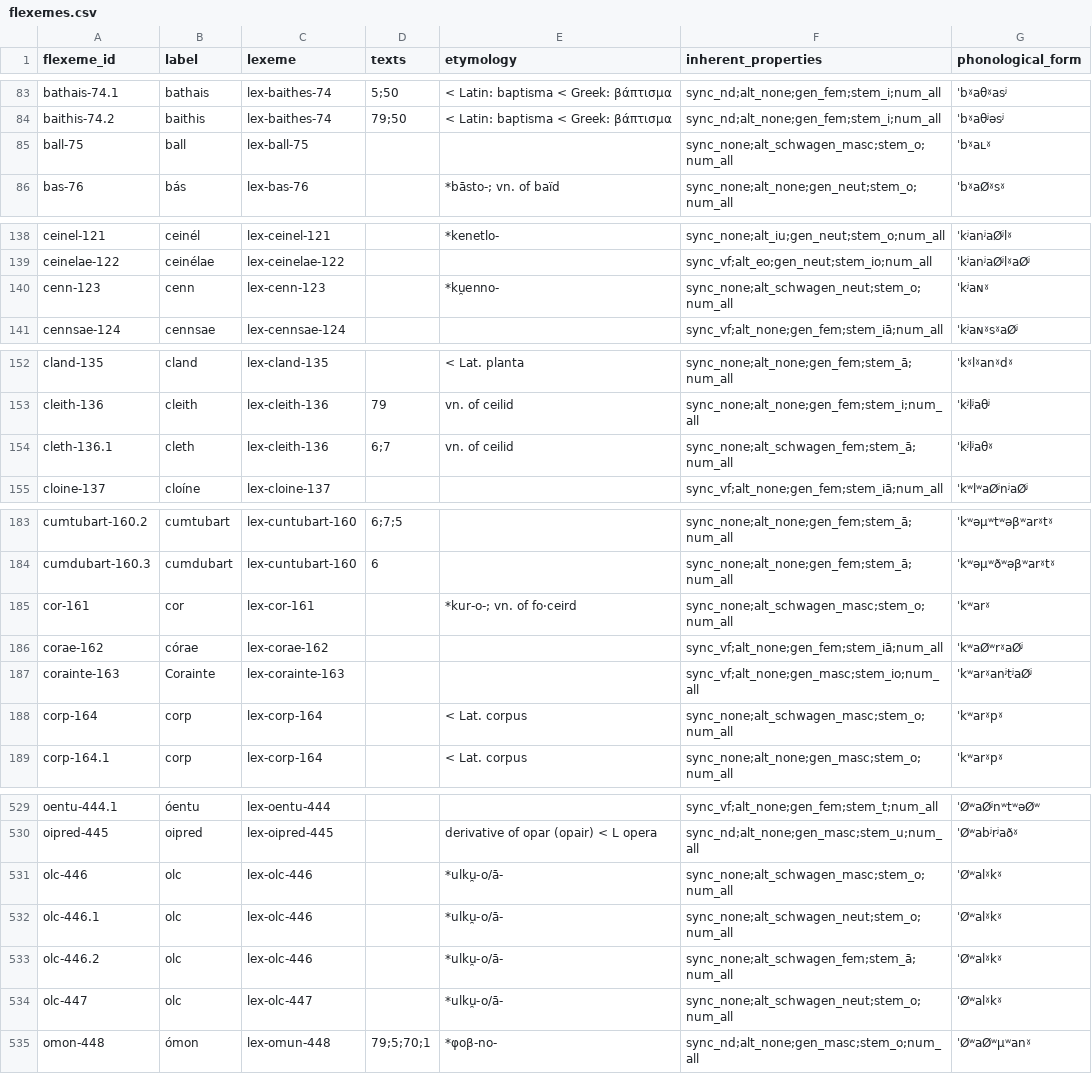
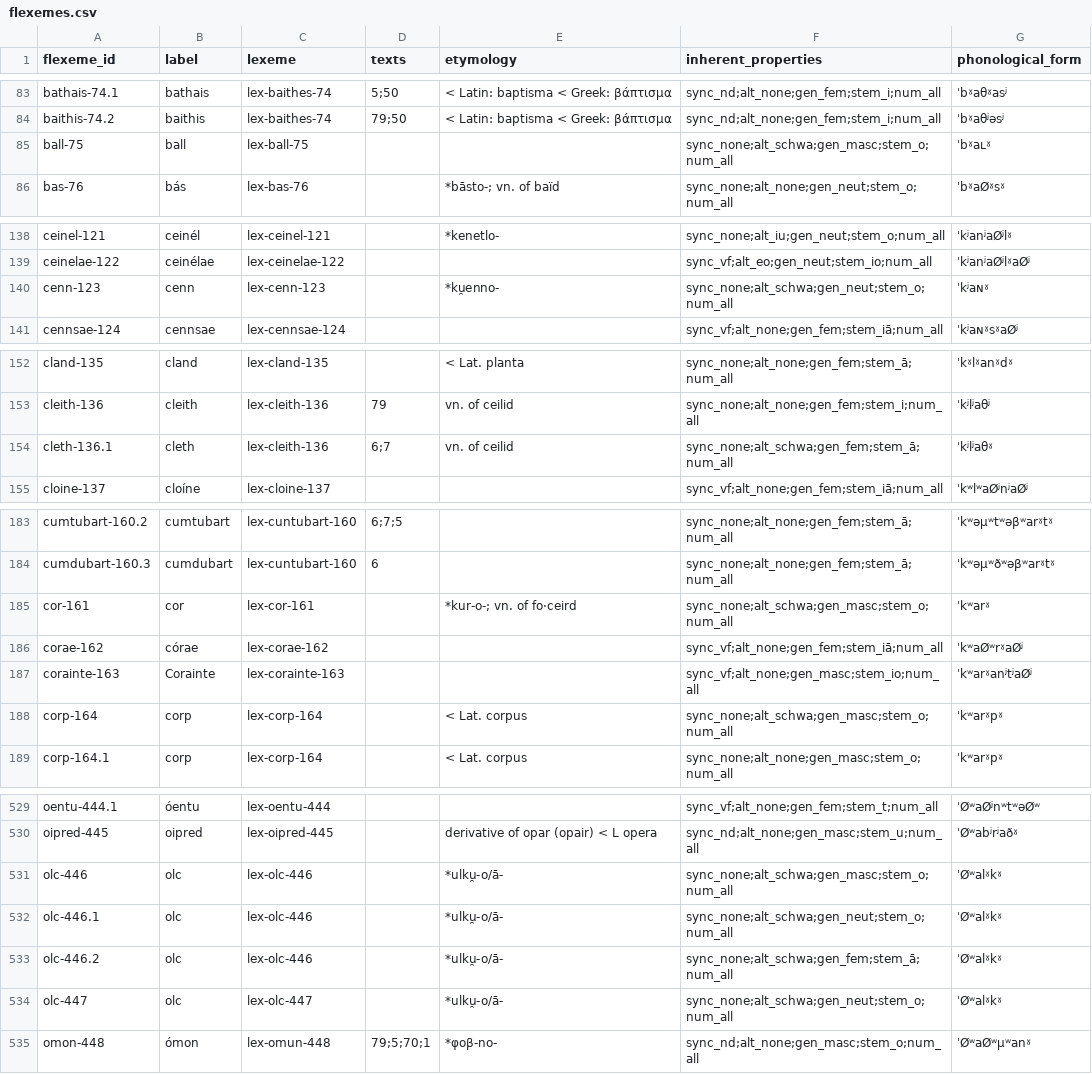
Before and after one commit to cormacanderson/Goidelex, a CSV file: flexemes.csv, drawn as a sheet; only a part is shown, gaps mark what is left out; the diff covers the shown part only.

Commit message:
Update flexemes.csv
Corrected missing semicolons in inherent_properties field

```diff
--- a/flexemes.csv
+++ b/flexemes.csv
@@ -84,3 +84,3 @@ bathais-74.1,bathais,lex-baithes-74,5;50,< Latin: baptisma < Greek: βάπτισ
 baithis-74.2,baithis,lex-baithes-74,79;50,< Latin: baptisma < Greek: βάπτισμα,sync_nd;alt_none;gen_fem;stem_i;num_all,ˈbˠaθʲəsʲ
-ball-75,ball,lex-ball-75,,,sync_none;alt_schwagen_masc;stem_o;num_all,ˈbˠaʟˠ
+ball-75,ball,lex-ball-75,,,sync_none;alt_schwa;gen_masc;stem_o;num_all,ˈbˠaʟˠ
 bas-76,bás,lex-bas-76,,*bāsto-; vn. of baïd,sync_none;alt_none;gen_neut;stem_o;num_all,ˈbˠaØˠsˠ
@@ -139,3 +139,3 @@ ceinel-121,ceinél,lex-ceinel-121,,*kenetlo-,sync_none;alt_iu;gen_neut;stem_o;nu
 ceinelae-122,ceinélae,lex-ceinelae-122,,,sync_vf;alt_eo;gen_neut;stem_io;num_all,ˈkʲanʲaØʲlˠaØʲ
-cenn-123,cenn,lex-cenn-123,,*ku̯enno-,sync_none;alt_schwagen_neut;stem_o;num_all,ˈkʲaɴˠ
+cenn-123,cenn,lex-cenn-123,,*ku̯enno-,sync_none;alt_schwa;gen_neut;stem_o;num_all,ˈkʲaɴˠ
 cennsae-124,cennsae,lex-cennsae-124,,,sync_vf;alt_none;gen_fem;stem_iā;num_all,ˈkʲaɴˠsˠaØʲ
@@ -153,3 +153,3 @@ cland-135,cland,lex-cland-135,,< Lat. planta,sync_none;alt_none;gen_fem;stem_ā;
 cleith-136,cleith,lex-cleith-136,79,vn. of ceilid,sync_none;alt_none;gen_fem;stem_i;num_all,ˈkʲlʲaθʲ
-cleth-136.1,cleth,lex-cleith-136,6;7,vn. of ceilid,sync_none;alt_schwagen_fem;stem_ā;num_all,ˈkʲlʲaθˠ
+cleth-136.1,cleth,lex-cleith-136,6;7,vn. of ceilid,sync_none;alt_schwa;gen_fem;stem_ā;num_all,ˈkʲlʲaθˠ
 cloine-137,cloíne,lex-cloine-137,,,sync_vf;alt_none;gen_fem;stem_iā;num_all,ˈkʷlʷaØʲnʲaØʲ
@@ -184,6 +184,6 @@ cumtubart-160.2,cumtubart,lex-cuntubart-160,6;7;5,,sync_none;alt_none;gen_fem;st
 cumdubart-160.3,cumdubart,lex-cuntubart-160,6,,sync_none;alt_none;gen_fem;stem_ā;num_all,ˈkʷəμʷðʷəβʷarˠtˠ
-cor-161,cor,lex-cor-161,,*kur-o-; vn. of fo·ceird,sync_none;alt_schwagen_masc;stem_o;num_all,ˈkʷarˠ
+cor-161,cor,lex-cor-161,,*kur-o-; vn. of fo·ceird,sync_none;alt_schwa;gen_masc;stem_o;num_all,ˈkʷarˠ
 corae-162,córae,lex-corae-162,,,sync_vf;alt_none;gen_fem;stem_iā;num_all,ˈkʷaØʷrˠaØʲ
 corainte-163,Corainte,lex-corainte-163,,,sync_vf;alt_none;gen_masc;stem_io;num_all,ˈkʷarˠanʲtʲaØʲ
-corp-164,corp,lex-corp-164,,< Lat. corpus,sync_none;alt_schwagen_masc;stem_o;num_all,ˈkʷarˠpˠ
+corp-164,corp,lex-corp-164,,< Lat. corpus,sync_none;alt_schwa;gen_masc;stem_o;num_all,ˈkʷarˠpˠ
 corp-164.1,corp,lex-corp-164,,< Lat. corpus,sync_none;alt_none;gen_masc;stem_o;num_all,ˈkʷarˠpˠ
@@ -530,6 +530,6 @@ oentu-444.1,óentu,lex-oentu-444,,,sync_vf;alt_none;gen_fem;stem_t;num_all,ˈØ
 oipred-445,oipred,lex-oipred-445,,derivative of opar (opair) < L opera,sync_nd;alt_none;gen_masc;stem_u;num_all,ˈØʷabʲrʲaðˠ
-olc-446,olc,lex-olc-446,,*ulku̯-o/ā-,sync_none;alt_schwagen_masc;stem_o;num_all,ˈØʷalˠkˠ
-olc-446.1,olc,lex-olc-446,,*ulku̯-o/ā-,sync_none;alt_schwagen_neut;stem_o;num_all,ˈØʷalˠkˠ
-olc-446.2,olc,lex-olc-446,,*ulku̯-o/ā-,sync_none;alt_schwagen_fem;stem_ā;num_all,ˈØʷalˠkˠ
-olc-447,olc,lex-olc-447,,*ulku̯-o/ā-,sync_none;alt_schwagen_neut;stem_o;num_all,ˈØʷalˠkˠ
+olc-446,olc,lex-olc-446,,*ulku̯-o/ā-,sync_none;alt_schwa;gen_masc;stem_o;num_all,ˈØʷalˠkˠ
+olc-446.1,olc,lex-olc-446,,*ulku̯-o/ā-,sync_none;alt_schwa;gen_neut;stem_o;num_all,ˈØʷalˠkˠ
+olc-446.2,olc,lex-olc-446,,*ulku̯-o/ā-,sync_none;alt_schwa;gen_fem;stem_ā;num_all,ˈØʷalˠkˠ
+olc-447,olc,lex-olc-447,,*ulku̯-o/ā-,sync_none;alt_schwa;gen_neut;stem_o;num_all,ˈØʷalˠkˠ
 omon-448,ómon,lex-omun-448,79;5;70;1,*φoβ-no-,sync_nd;alt_none;gen_masc;stem_o;num_all,ˈØʷaØʷμʷanˠ
```
Also changed, not shown: 12 edited cells elsewhere in this file.
